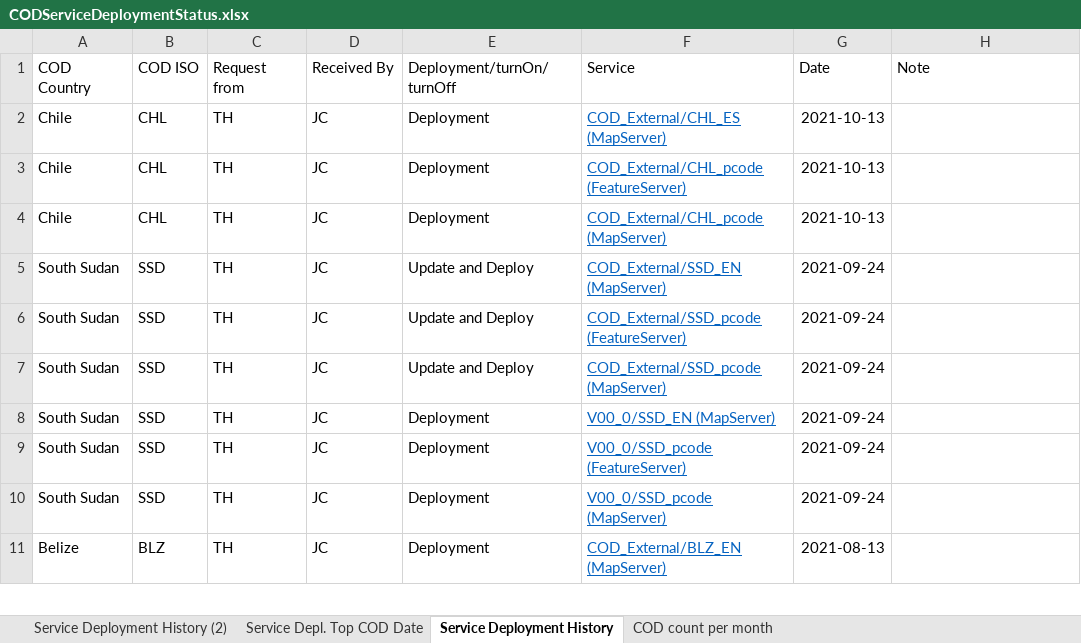
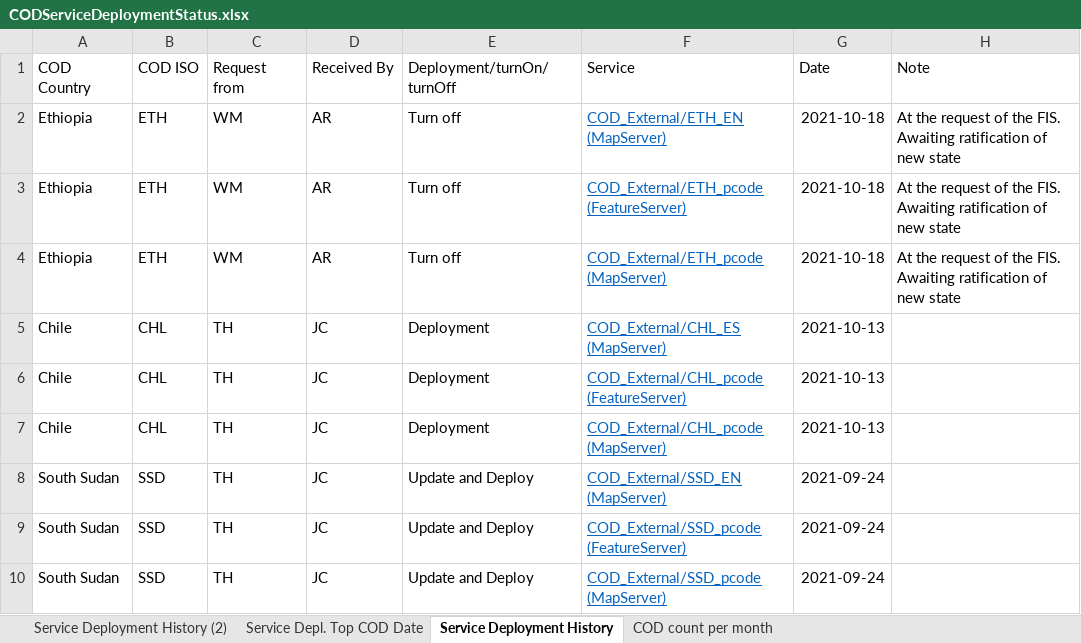
Before and after one commit to UGA-ITOSHumanitarianGIS/mapservicedoc, an Excel workbook: Data/CODServiceDeploymentStatus.xlsx, sheet Service Deployment History, drawn as a sheet; only a part is shown; the shorter side is filled out with more unchanged rows; values as stored, in another font and other column widths than the file's, no borders; conditional formats and table styles not drawn; the diff names each change by its address in the sheet, - before the commit and + after, or states it on an @@ line.

Commit message:
Turn Off Ethiopia
Ethiopia announces new state awaiting ratification. New dataset on hold and service turned off awaiting further notice at the direction of UNOCHA

```diff
--- a/Data/CODServiceDeploymentStatus.xlsx (sheet Service Deployment History)
+++ b/Data/CODServiceDeploymentStatus.xlsx (sheet Service Deployment History)
+row 2: Ethiopia | ETH | WM | AR | Turn off | COD_External/ETH_EN (MapServer) | 2021-10-18 | At the request of the FIS. Awaiting ratification of new state
+row 3: Ethiopia | ETH | WM | AR | Turn off | COD_External/ETH_pcode (FeatureServer) | 2021-10-18 | At the request of the FIS. Awaiting ratification of new state
+row 4: Ethiopia | ETH | WM | AR | Turn off | COD_External/ETH_pcode (MapServer) | 2021-10-18 | At the request of the FIS. Awaiting ratification of new state
```
Also changed, not shown: sheet Service Depl. Top COD Date.
